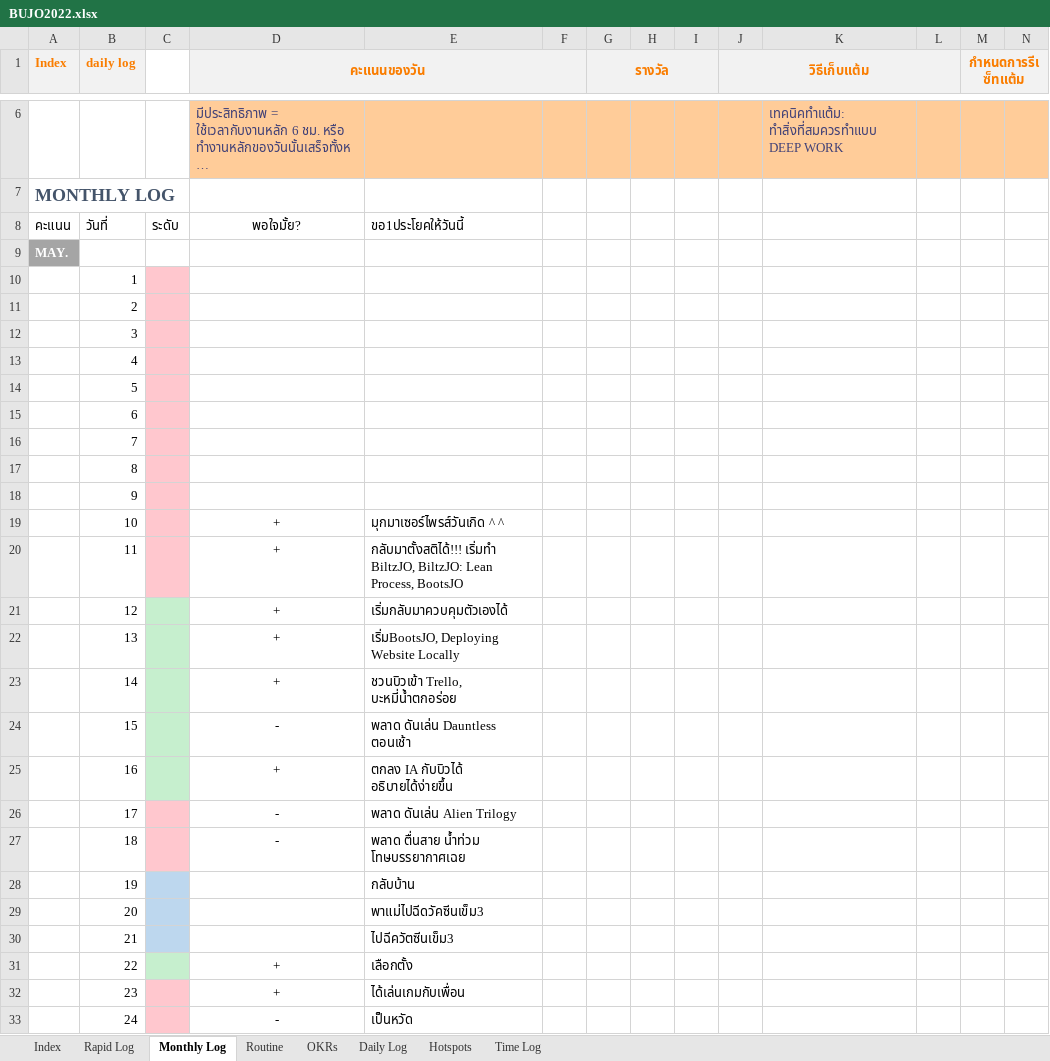
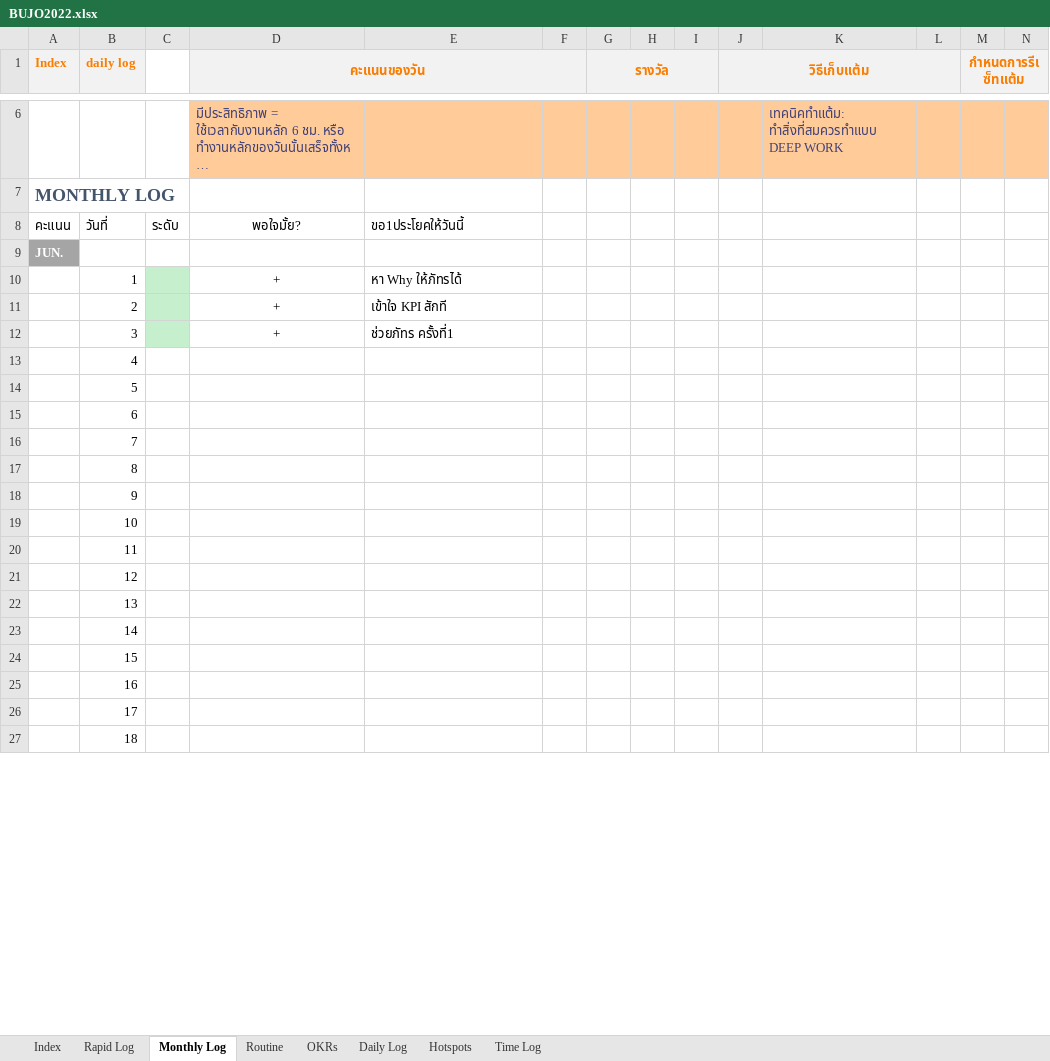
Before and after one commit to voltagit/voltagit.github.io, an Excel workbook: BUJO2022.xlsx, sheet Monthly Log, drawn as a sheet; only a part is shown, gaps mark what is left out; long unchanged cells end in …; values as stored, in another font and other column widths than the file's, no borders; removed rows and columns are numbered as before the commit, all else as after; the diff covers the shown part only; the diff names each change by its address in the sheet, - before the commit and + after, or states it on an @@ line.

```diff
--- a/BUJO2022.xlsx (sheet Monthly Log)
+++ b/BUJO2022.xlsx (sheet Monthly Log)
-A9 (Index): MAY.
+A9 (Index): JUN.
@@ row 10 hidden:  | 1 @@
@@ row 11 hidden:  | 2 @@
@@ row 12 hidden:  | 3 @@
+row 10:  | 1 |  | + | หา Why ให้ภัทรได้
+row 11:  | 2 |  | + | เข้าใจ KPI สักที
+row 12:  | 3 |  | + | ช่วยภัทร ครั้งที่1
-C13:C18 fill: #FFC7CE
+C13:C18 fill: none
@@ row 19 hidden:  | 10 |  | + | มุกมาเซอร์ไพรส์วันเกิด ^ ^ @@
@@ row 20 hidden:  | 11 |  | + | กลับมาตั้งสติได้!!! เริ่มทำ BiltzJO, BiltzJO: Lean Process, BootsJO @@
@@ row 21 hidden:  | 12 |  | + | เริ่มกลับมาควบคุมตัวเองได้ @@
@@ row 22 hidden:  | 13 |  | + | เริ่มBootsJO, Deploying Website Locally @@
@@ row 23 hidden:  | 14 |  | + | ชวนบิวเข้า Trello, บะหมี่น้ำตกอร่อย @@
@@ row 24 hidden:  | 15 |  | - | พลาด ดันเล่น Dauntless ตอนเช้า @@
@@ row 25 hidden:  | 16 |  | + | ตกลง IA กับบิวได้ อธิบายได้ง่ายขึ้น @@
@@ row 26 hidden:  | 17 |  | - | พลาด ดันเล่น Alien Trilogy @@
@@ row 27 hidden:  | 18 |  | - | พลาด ตื่นสาย น้ำท่วม โทษบรรยากาศเฉย @@
@@ row 28 hidden:  | 19 |  |  | กลับบ้าน @@
@@ row 29 hidden:  | 20 |  |  | พาแม่ไปฉีดวัคซีนเข็ม3 @@
@@ row 30 hidden:  | 21 |  |  | ไปฉีควัตซีนเข็ม3 @@
@@ row 31 hidden:  | 22 |  | + | เลือกตั้ง @@
@@ row 32 hidden:  | 23 |  | + | ได้เล่นเกมกับเพื่อน @@
@@ row 33 hidden:  | 24 |  | - | เป็นหวัด @@
+row 19:  | 10
+row 20:  | 11
+row 21:  | 12
+row 22:  | 13
+row 23:  | 14
+row 24:  | 15
+row 25:  | 16
+row 26:  | 17
+row 27:  | 18
```
Also changed, not shown: 6 added rows, 29 removed rows, 1 edited cell and cell formats elsewhere in this sheet, sheet Time Log, sheet OKRs, sheet Daily Log, hidden cells, 5 other files.
